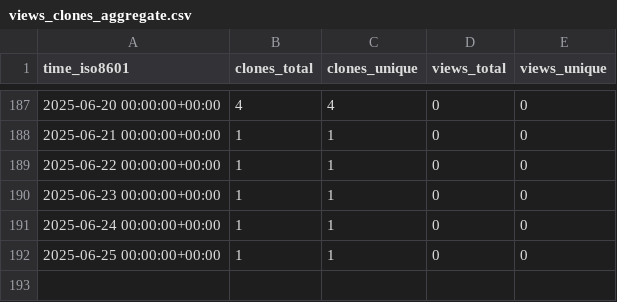
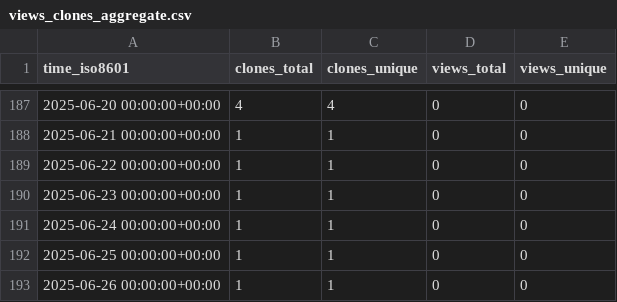
Before and after one commit to cubicleguy/ess_accl_ros2_driver, a CSV file: cubicleguy/ess_accl_ros2_driver/ghrs-data/views_clones_aggregate.csv, drawn as a sheet; only a part is shown, gaps mark what is left out.

```diff
--- a/cubicleguy/ess_accl_ros2_driver/ghrs-data/views_clones_aggregate.csv
+++ b/cubicleguy/ess_accl_ros2_driver/ghrs-data/views_clones_aggregate.csv
@@ -192 +192,2 @@ time_iso8601,clones_total,clones_unique,views_total,views_unique
 2025-06-25 00:00:00+00:00,1,1,0,0
+2025-06-26 00:00:00+00:00,1,1,0,0
```
Also changed, not shown: 1 other file.
